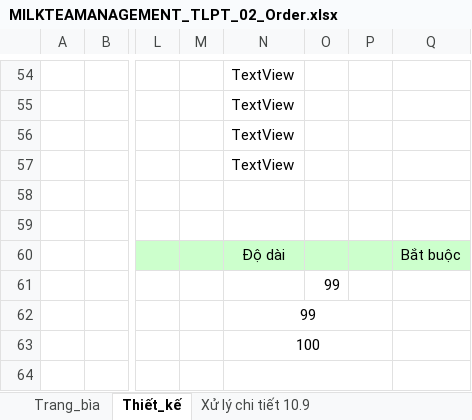
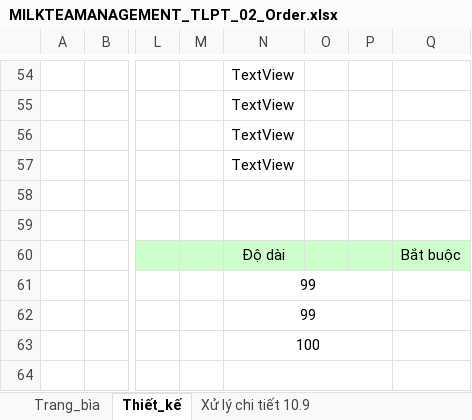
Before and after one commit to ASromancer/milkteaManagement, an Excel workbook: Bao_cao/Thiết kế/Thiết kế chi tiết/MILKTEAMANAGEMENT_TLPT_02_Order.xlsx, sheet Thiết_kế, drawn as a sheet; only a part is shown, gaps mark what is left out; values as stored, in another font and other column widths than the file's, no borders; charts and pictures not drawn; the diff names each change by its address in the sheet, - before the commit and + after, or states it on an @@ line.

```diff
--- a/Bao_cao/Thiết kế/Thiết kế chi tiết/MILKTEAMANAGEMENT_TLPT_02_Order.xlsx (sheet Thiết_kế)
+++ b/Bao_cao/Thiết kế/Thiết kế chi tiết/MILKTEAMANAGEMENT_TLPT_02_Order.xlsx (sheet Thiết_kế)
-N61: (empty)
+N61: 99
+N61:P61 merged
-O61: 99
+O61: (empty)
```
Also changed, not shown: sheet Xử lý chi tiết 10.9, charts or pictures.
